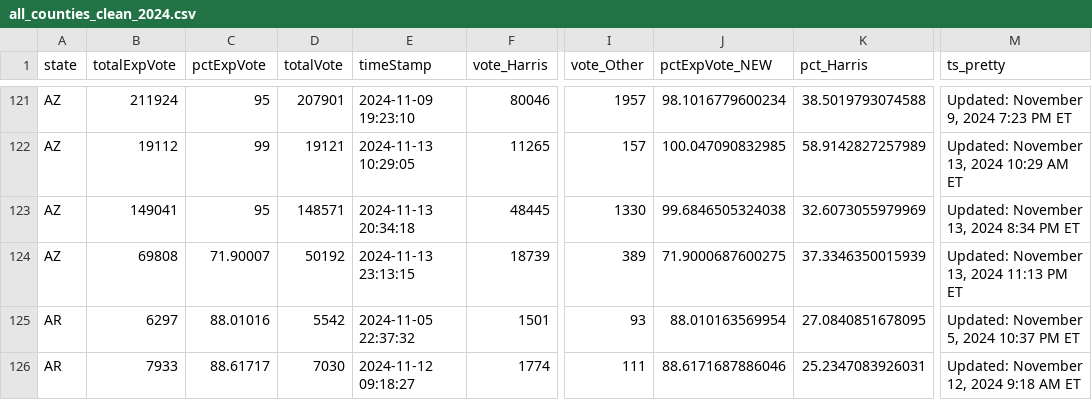
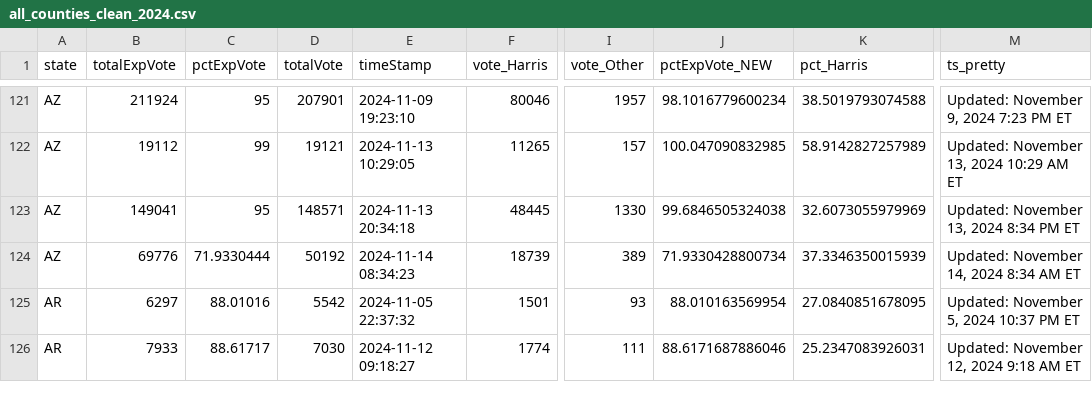
Before and after one commit to cbs-news-data/election-2024-maps, a CSV file: output/all_counties_clean_2024.csv, drawn as a sheet; only a part is shown, gaps mark what is left out; the diff covers the shown part only; the diff names each change by its address in the sheet, - before the commit and + after, or states it on an @@ line.

```diff
--- a/output/all_counties_clean_2024.csv
+++ b/output/all_counties_clean_2024.csv
-B124 (totalExpVote): 69808
+B124 (totalExpVote): 69776
-C124 (pctExpVote): 71.90007
+C124 (pctExpVote): 71.9330444
-E124 (timeStamp): 2024-11-13 23:13:15
+E124 (timeStamp): 2024-11-14 08:34:23
-J124 (pctExpVote_NEW): 71.9000687600275
+J124 (pctExpVote_NEW): 71.9330428800734
-M124 (ts_pretty): Updated: November 13, 2024 11:13 PM ET
+M124 (ts_pretty): Updated: November 14, 2024 8:34 AM ET
```
Also changed, not shown: 70 edited cells elsewhere in this file.
